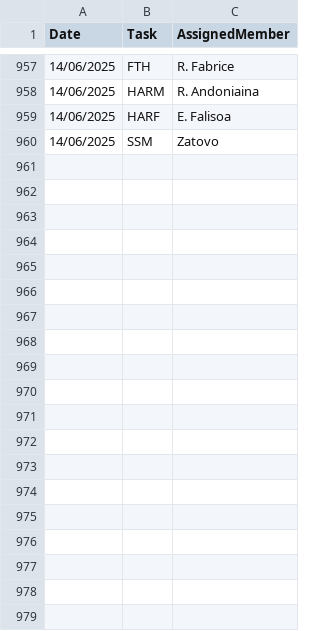
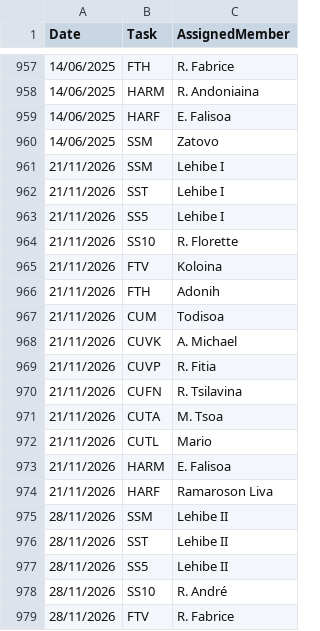
Before and after one commit to nainaw/Schedule, a CSV file: Planning.csv, drawn as a sheet; only a part is shown, gaps mark what is left out; the diff covers the shown part only; the diff names each change by its address in the sheet, - before the commit and + after, or states it on an @@ line.

Commit message:
Auto-update & prune Planning.csv

```diff
--- a/Planning.csv
+++ b/Planning.csv
+row 961: 21/11/2026 | SSM | Lehibe I
+row 962: 21/11/2026 | SST | Lehibe I
+row 963: 21/11/2026 | SS5 | Lehibe I
+row 964: 21/11/2026 | SS10 | R. Florette
+row 965: 21/11/2026 | FTV | Koloina
+row 966: 21/11/2026 | FTH | Adonih
+row 967: 21/11/2026 | CUM | Todisoa
+row 968: 21/11/2026 | CUVK | A. Michael
+row 969: 21/11/2026 | CUVP | R. Fitia
+row 970: 21/11/2026 | CUFN | R. Tsilavina
+row 971: 21/11/2026 | CUTA | M. Tsoa
+row 972: 21/11/2026 | CUTL | Mario
+row 973: 21/11/2026 | HARM | E. Falisoa
+row 974: 21/11/2026 | HARF | Ramaroson Liva
+row 975: 28/11/2026 | SSM | Lehibe II
+row 976: 28/11/2026 | SST | Lehibe II
+row 977: 28/11/2026 | SS5 | Lehibe II
+row 978: 28/11/2026 | SS10 | R. André
+row 979: 28/11/2026 | FTV | R. Fabrice
```
Also changed, not shown: 9 added rows elsewhere in this file.
